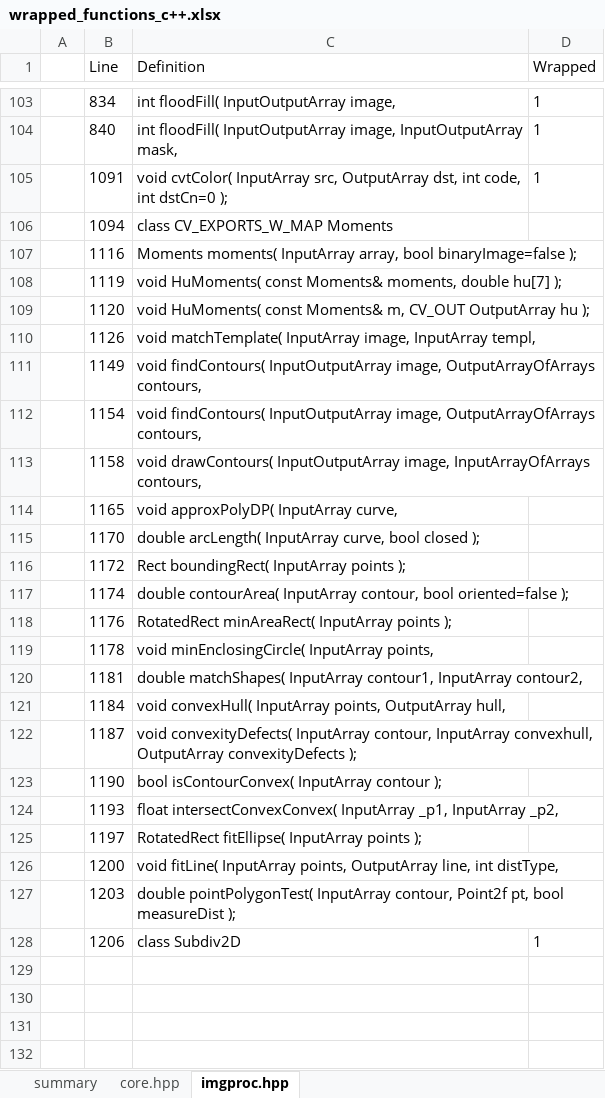
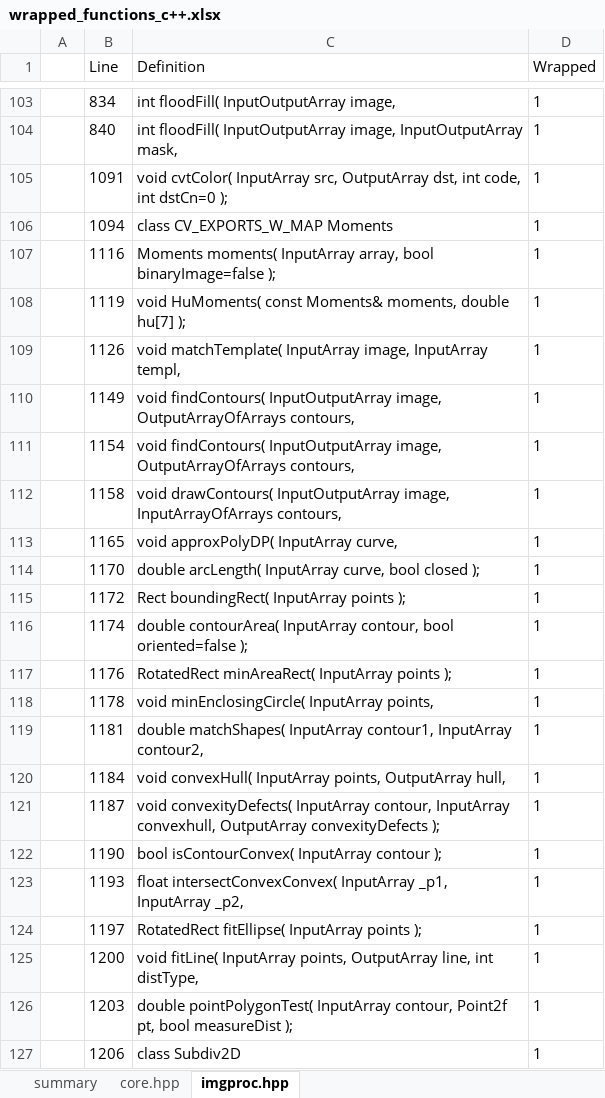
Before and after one commit to shimat/opencvsharp, an Excel workbook: src/wrapped_functions_c++.xlsx, sheet imgproc.hpp, drawn as a sheet; only a part is shown, gaps mark what is left out; values as stored, in another font and other column widths than the file's, no borders; conditional formats and table styles not drawn; removed rows and columns are numbered as before the commit, all else as after; the diff names each change by its address in the sheet, - before the commit and + after, or states it on an @@ line.

Commit message:
Added contour methods in imgproc

```diff
--- a/src/wrapped_functions_c++.xlsx (sheet imgproc.hpp)
+++ b/src/wrapped_functions_c++.xlsx (sheet imgproc.hpp)
-D106:D108 (Wrapped): (empty)
+D106:D108 (Wrapped): 1
-row 109:  | 1120 | void HuMoments( const Moments& m, CV_OUT OutputArray hu );
-D109:D126 (Wrapped): (empty)
+D109:D126 (Wrapped): 1
```
Also changed, not shown: sheet summary.
